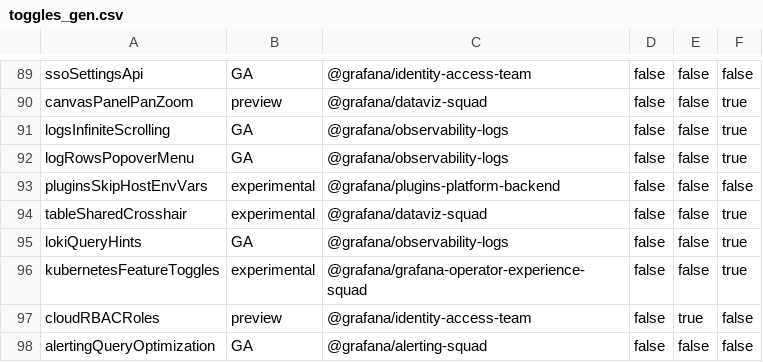
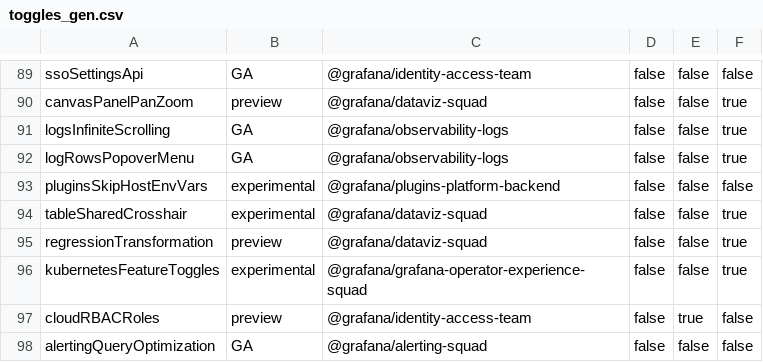
Before and after one commit to hanzoai/dashboards, a CSV file: pkg/services/featuremgmt/toggles_gen.csv, drawn as a sheet; only a part is shown, gaps mark what is left out.

Commit message:
Loki: Remove `lokiQueryHints` feature toggle (#106620)
* Loki: Remove lokiQueryHints feature toggle

* Remove unused imports

* Fix tests

```diff
--- a/pkg/services/featuremgmt/toggles_gen.csv
+++ b/pkg/services/featuremgmt/toggles_gen.csv
@@ -94,3 +94,3 @@ pluginsSkipHostEnvVars,experimental,@grafana/plugins-platform-backend,false,fals
 tableSharedCrosshair,experimental,@grafana/dataviz-squad,false,false,true
-lokiQueryHints,GA,@grafana/observability-logs,false,false,true
+regressionTransformation,preview,@grafana/dataviz-squad,false,false,true
 kubernetesFeatureToggles,experimental,@grafana/grafana-operator-experience-squad,false,false,true
```
Also changed, not shown: 13 other files.
